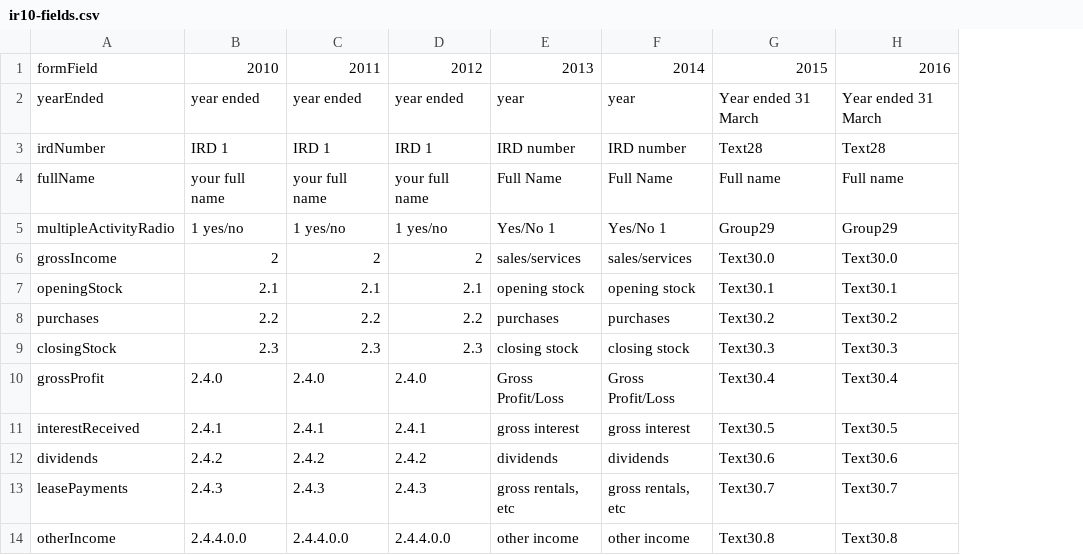
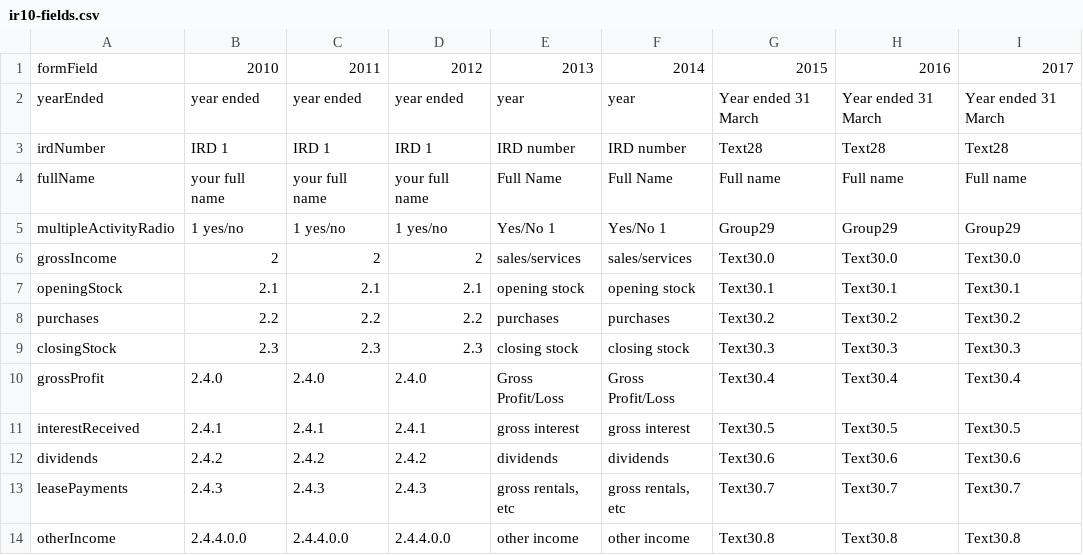
Before and after one commit to taxbeans/taxbeans, a CSV file: taxbeans-forms/src/main/resources/ir10-fields.csv, drawn as a sheet; only a part is shown; the diff names each change by its address in the sheet, - before the commit and + after, or states it on an @@ line.

Commit message:
added 2017

```diff
--- a/taxbeans-forms/src/main/resources/ir10-fields.csv
+++ b/taxbeans-forms/src/main/resources/ir10-fields.csv
+column I, rows 1-14: 2017 | Year ended 31 March | Text28 | Full name | Group29 | Text30.0 | Text30.1 | Text30.2 | Text30.3 | Text30.4 | Text30.5 | Text30.6 | Text30.7 | Text30.8
```
